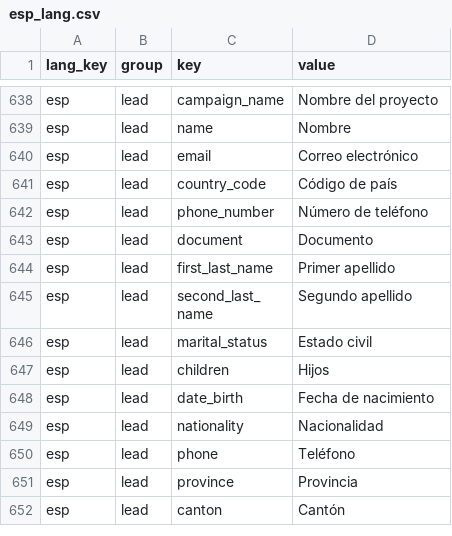
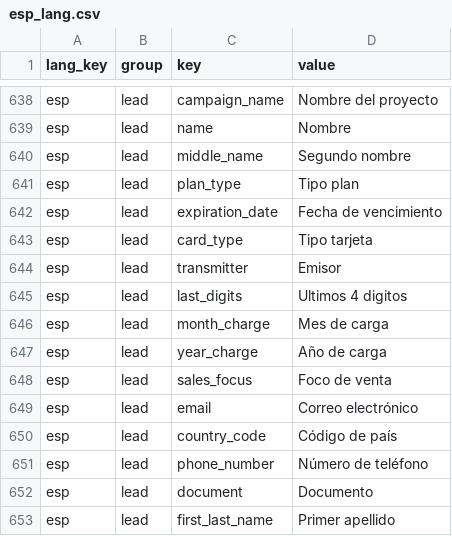
Before and after one commit to uCRamirez/seguros360, a CSV file: esp_lang.csv, drawn as a sheet; only a part is shown, gaps mark what is left out; the shorter side is filled out with more unchanged rows; the diff covers the shown part only; the diff names each change by its address in the sheet, - before the commit and + after, or states it on an @@ line.

Commit message:
Cambios en Dashboar, carga de bases y distribucion de lead de bases, pendientes ajustes minimos y pruebas

```diff
--- a/esp_lang.csv
+++ b/esp_lang.csv
+row 640: esp | lead | middle_name | Segundo nombre
+row 641: esp | lead | plan_type | Tipo plan
+row 642: esp | lead | expiration_date | Fecha de vencimiento
+row 643: esp | lead | card_type | Tipo tarjeta
+row 644: esp | lead | transmitter | Emisor
+row 645: esp | lead | last_digits | Ultimos 4 digitos
+row 646: esp | lead | month_charge | Mes de carga
+row 647: esp | lead | year_charge | Año de carga
+row 648: esp | lead | sales_focus | Foco de venta
```
Also changed, not shown: 21 added rows elsewhere in this file, 51 other files.
